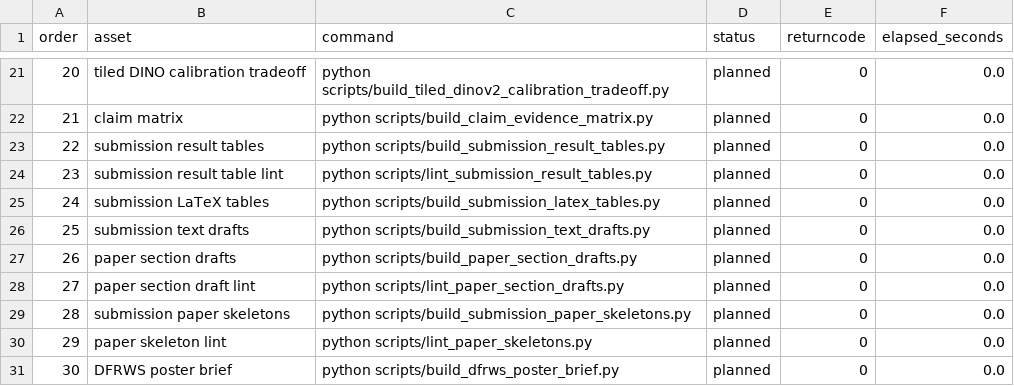
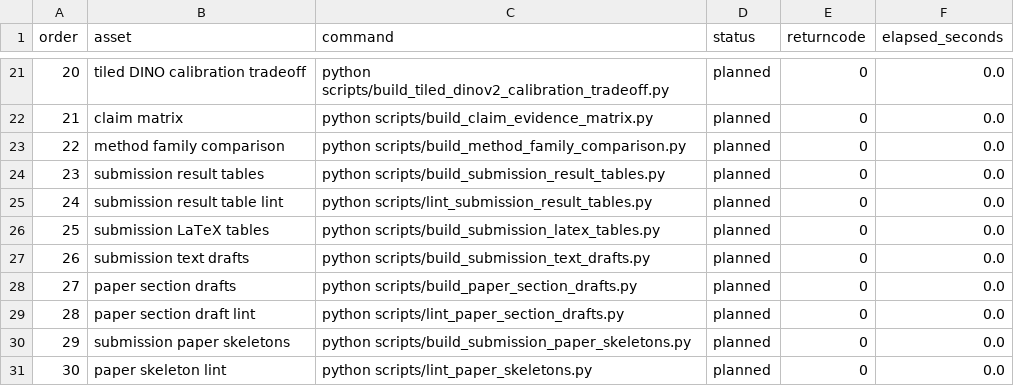
Before and after one commit to DrStrangel0ve/ai-image-forensics-comparison, a CSV file: reports/assets/publication_control_suite.csv, drawn as a sheet; only a part is shown, gaps mark what is left out; the shorter side is filled out with more unchanged rows; addresses are those after the commit; the diff names each change by its address in the sheet, - before the commit and + after, or states it on an @@ line.

```diff
--- a/reports/assets/publication_control_suite.csv
+++ b/reports/assets/publication_control_suite.csv
+row 23: 22 | method family comparison | python scripts/build_method_family_comparison.py | planned | 0 | 0.0
@@ column A (order) renumbered from row 24 down @@
```
Also changed, not shown: reports/assets/submission_packet_manifest.csv, reports/assets/submission_upload_checklist.csv, 11 other files.
